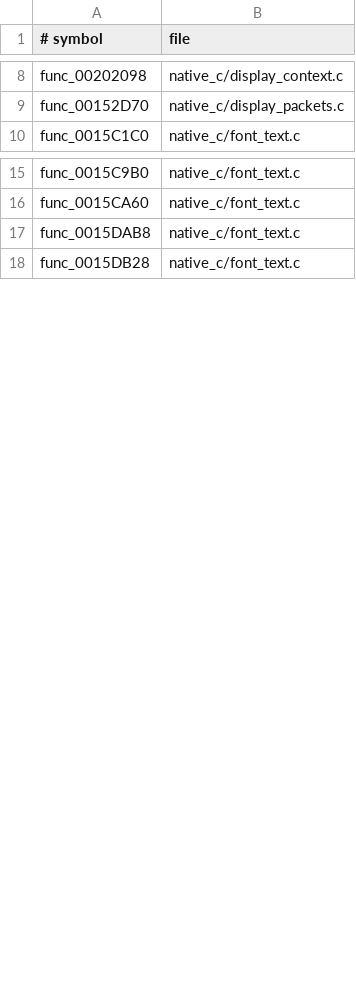
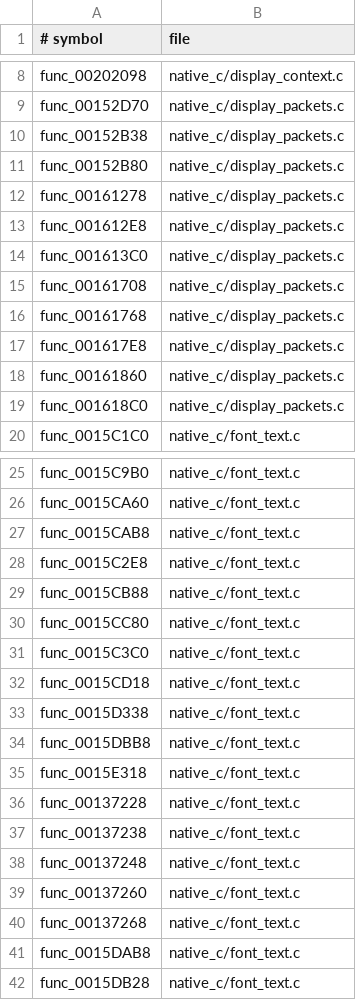
Before and after one commit to OpenThievius/OpenThievius, a TSV file: port/game/sly1-us/hand/backfills.tsv, drawn as a sheet; only a part is shown, gaps mark what is left out; the diff covers the shown part only; the diff names each change by its address in the sheet, - before the commit and + after, or states it on an @@ line.

Commit message:
feat(port): emit native Sly font and menu packets

```diff
--- a/port/game/sly1-us/hand/backfills.tsv
+++ b/port/game/sly1-us/hand/backfills.tsv
+row 10: func_00152B38 | native_c/display_packets.c
+row 11: func_00152B80 | native_c/display_packets.c
+row 12: func_00161278 | native_c/display_packets.c
+row 13: func_001612E8 | native_c/display_packets.c
+row 14: func_001613C0 | native_c/display_packets.c
+row 15: func_00161708 | native_c/display_packets.c
+row 16: func_00161768 | native_c/display_packets.c
+row 17: func_001617E8 | native_c/display_packets.c
+row 18: func_00161860 | native_c/display_packets.c
+row 19: func_001618C0 | native_c/display_packets.c
+row 27: func_0015CAB8 | native_c/font_text.c
+row 28: func_0015C2E8 | native_c/font_text.c
+row 29: func_0015CB88 | native_c/font_text.c
+row 30: func_0015CC80 | native_c/font_text.c
+row 31: func_0015C3C0 | native_c/font_text.c
+row 32: func_0015CD18 | native_c/font_text.c
+row 33: func_0015D338 | native_c/font_text.c
+row 34: func_0015DBB8 | native_c/font_text.c
+row 35: func_0015E318 | native_c/font_text.c
+row 36: func_00137228 | native_c/font_text.c
+row 37: func_00137238 | native_c/font_text.c
+row 38: func_00137248 | native_c/font_text.c
+row 39: func_00137260 | native_c/font_text.c
+row 40: func_00137268 | native_c/font_text.c
```
Also changed, not shown: 2 added rows elsewhere in this file, 3 other files.
